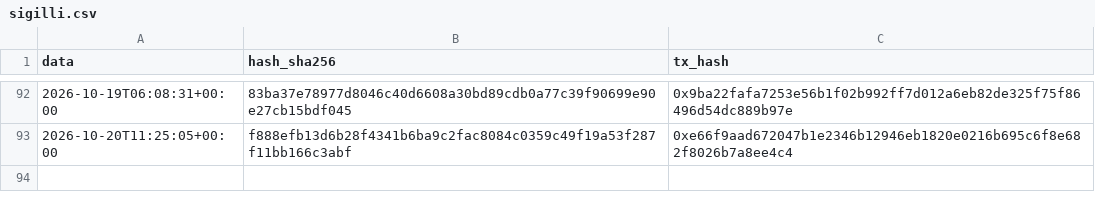
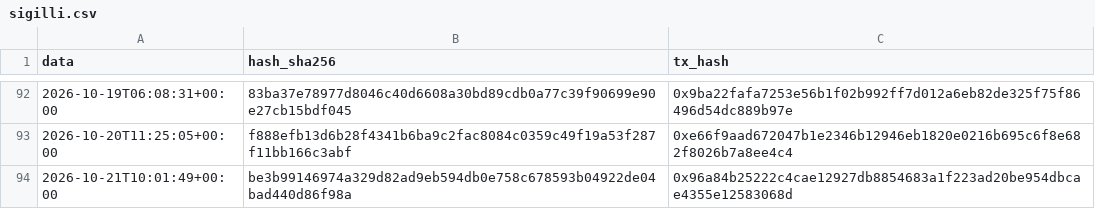
Before and after one commit to Alex00975/btc-accumulator-data, a CSV file: pubblico/sigilli.csv, drawn as a sheet; only a part is shown, gaps mark what is left out; the diff names each change by its address in the sheet, - before the commit and + after, or states it on an @@ line.

```diff
--- a/pubblico/sigilli.csv
+++ b/pubblico/sigilli.csv
+row 94: 2026-10-21T10:01:49+00:00 | be3b99146974a329d82ad9eb594db0e758c678593b04922de04bad440d86f98a | 0x96a84b25222c4cae12927db8854683a1f223ad20be954dbcae4355e12583068d
```
Also changed, not shown: pubblico/operazioni.csv, serie.csv, 6 other files.
